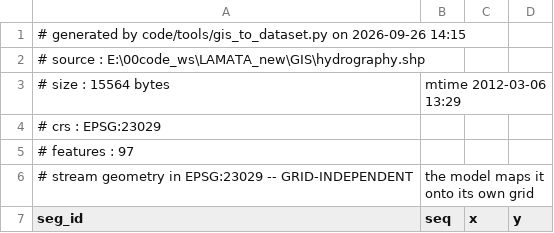
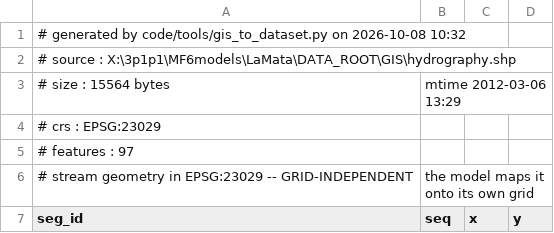
Before and after one commit to AlainPascalFrances/MARMITES, a CSV file: example/LaMata/inputSTREAM.csv, drawn as a sheet; only a part is shown.

```diff
--- a/example/LaMata/inputSTREAM.csv
+++ b/example/LaMata/inputSTREAM.csv
@@ -1,3 +1,3 @@
-# generated by code/tools/gis_to_dataset.py on 2026-09-26 14:15
-# source   : E:\00code_ws\LAMATA_new\GIS\hydrography.shp
+# generated by code/tools/gis_to_dataset.py on 2026-10-08 10:32
+# source   : X:\3p1p1\MF6models\LaMata\DATA_ROOT\GIS\hydrography.shp
 # size     : 15564 bytes, mtime 2012-03-06 13:29
```
Also changed, not shown: example/LaMata/inputPONDS.csv, example/LaMata/inputSTREAM_param.csv, 22 other files.
